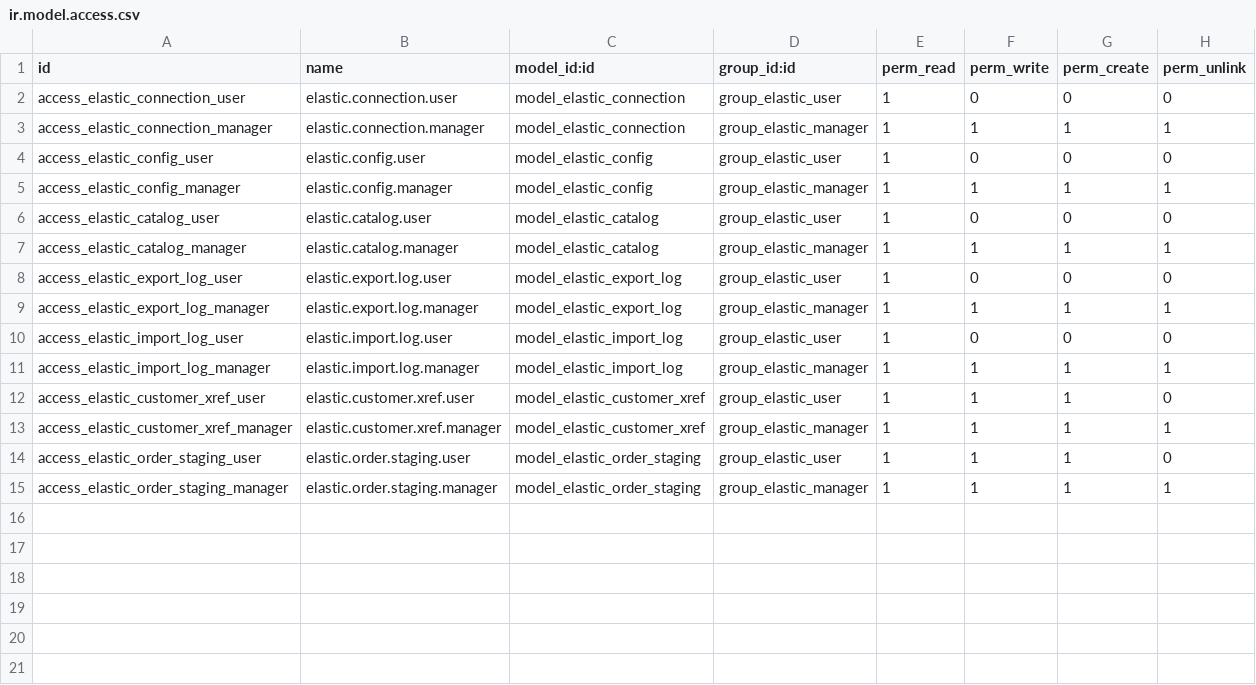
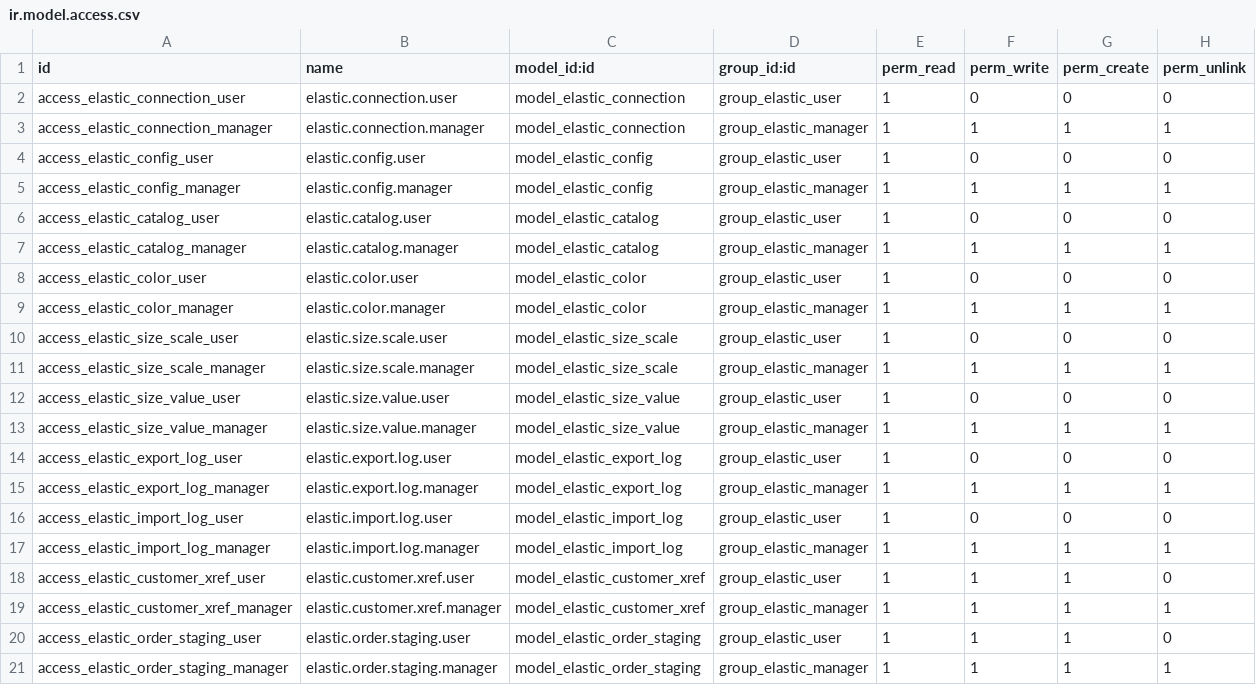
Before and after one commit to wrthompson2022/odoo-elastic-app, a CSV file: security/ir.model.access.csv, drawn as a sheet.

```diff
--- a/security/ir.model.access.csv
+++ b/security/ir.model.access.csv
@@ -7,2 +7,8 @@ access_elastic_catalog_user,elastic.catalog.user,model_elastic_catalog,group_ela
 access_elastic_catalog_manager,elastic.catalog.manager,model_elastic_catalog,group_elastic_manager,1,1,1,1
+access_elastic_color_user,elastic.color.user,model_elastic_color,group_elastic_user,1,0,0,0
+access_elastic_color_manager,elastic.color.manager,model_elastic_color,group_elastic_manager,1,1,1,1
+access_elastic_size_scale_user,elastic.size.scale.user,model_elastic_size_scale,group_elastic_user,1,0,0,0
+access_elastic_size_scale_manager,elastic.size.scale.manager,model_elastic_size_scale,group_elastic_manager,1,1,1,1
+access_elastic_size_value_user,elastic.size.value.user,model_elastic_size_value,group_elastic_user,1,0,0,0
+access_elastic_size_value_manager,elastic.size.value.manager,model_elastic_size_value,group_elastic_manager,1,1,1,1
 access_elastic_export_log_user,elastic.export.log.user,model_elastic_export_log,group_elastic_user,1,0,0,0
```
Also changed, not shown: 16 other files.
